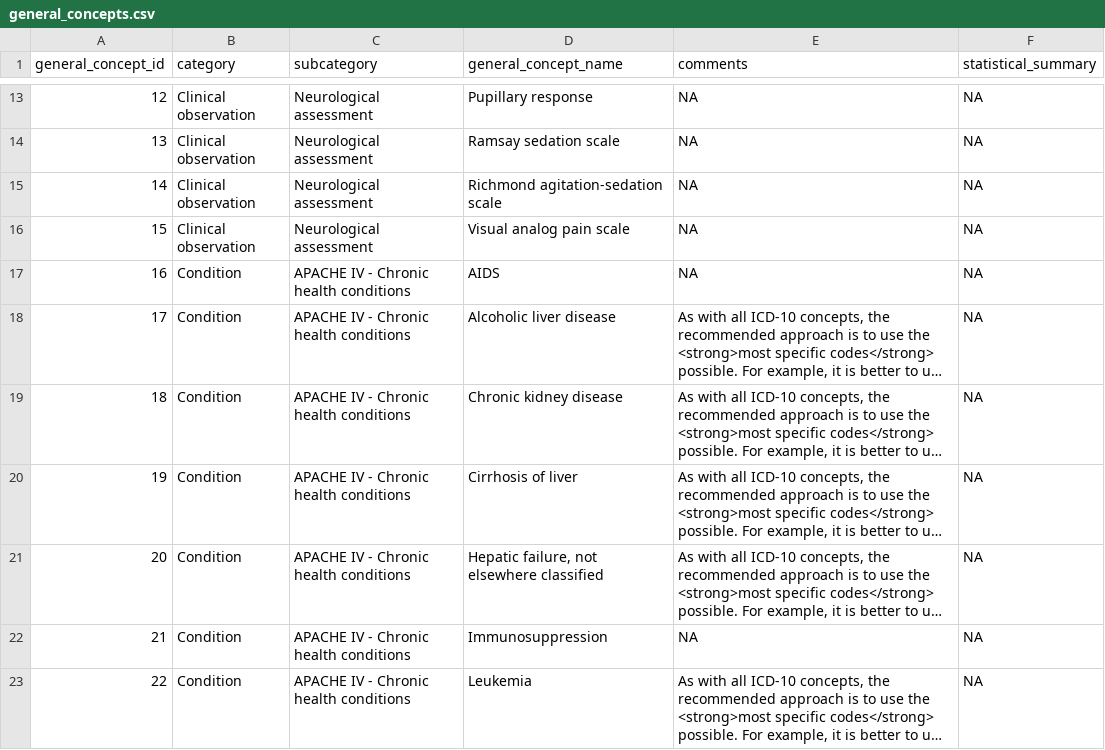
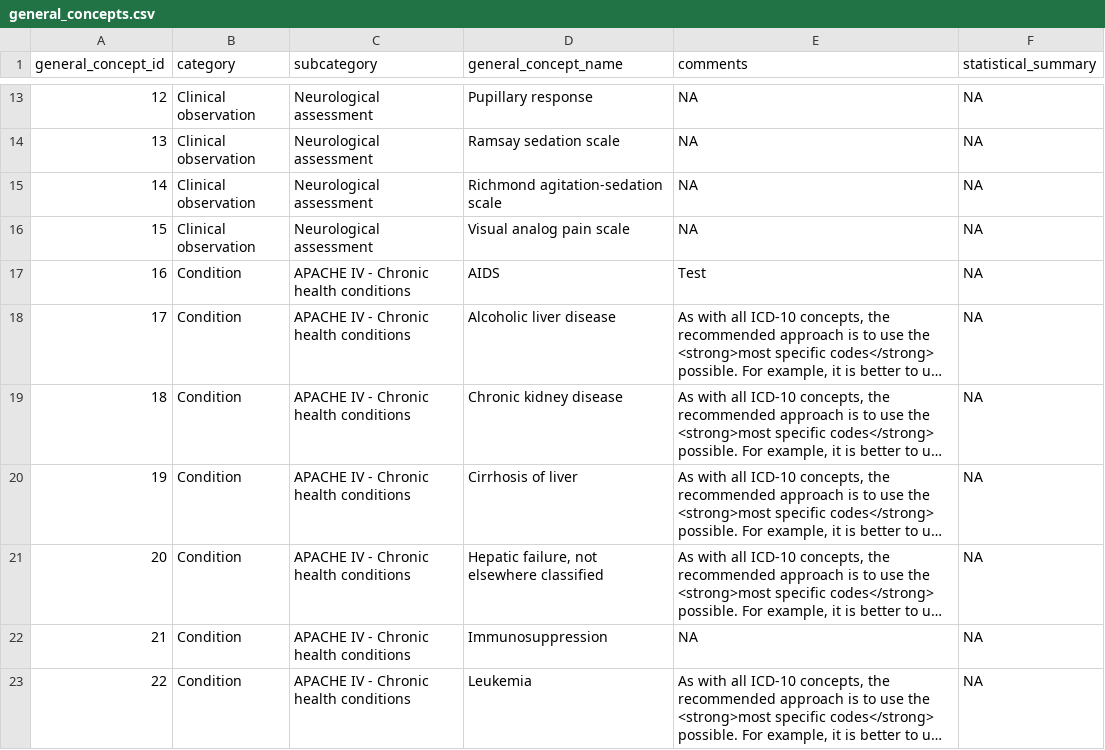
Before and after one commit to indicate-eu/data-dictionary, a CSV file: inst/extdata/csv/general_concepts.csv, drawn as a sheet; only a part is shown, gaps mark what is left out; long unchanged cells end in …; the diff names each change by its address in the sheet, - before the commit and + after, or states it on an @@ line.

```diff
--- a/inst/extdata/csv/general_concepts.csv
+++ b/inst/extdata/csv/general_concepts.csv
-E17 (comments): NA
+E17 (comments): Test
```
Also changed, not shown: 6 other files.
